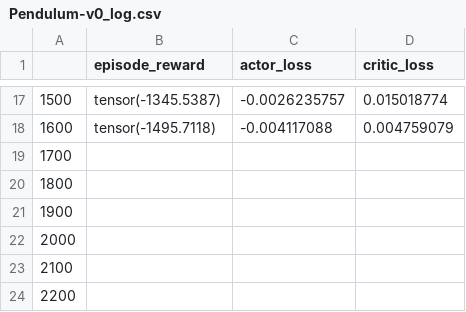
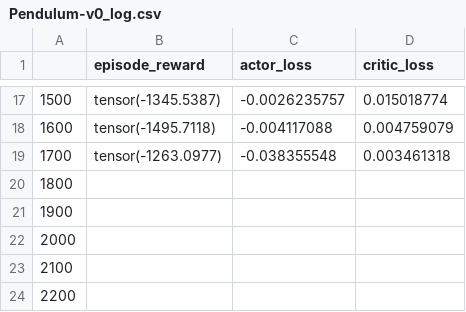
Before and after one commit to RicardoKim/RL_pytorch, a CSV file: PPO/Log/Pendulum-v0_log.csv, drawn as a sheet; only a part is shown, gaps mark what is left out.

```diff
--- a/PPO/Log/Pendulum-v0_log.csv
+++ b/PPO/Log/Pendulum-v0_log.csv
@@ -18,3 +18,3 @@
 1600,tensor(-1495.7118),-0.004117088,0.004759079
-1700,,,
+1700,tensor(-1263.0977),-0.038355548,0.003461318
 1800,,,
```
Also changed, not shown: 3 other files.
